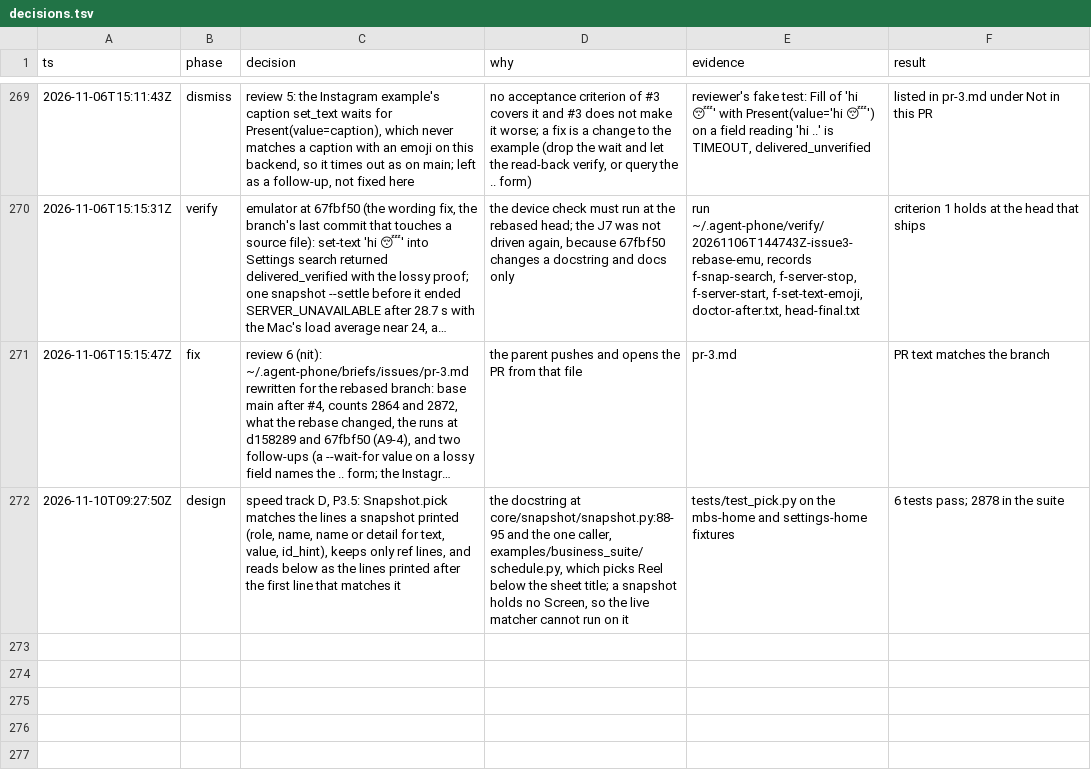
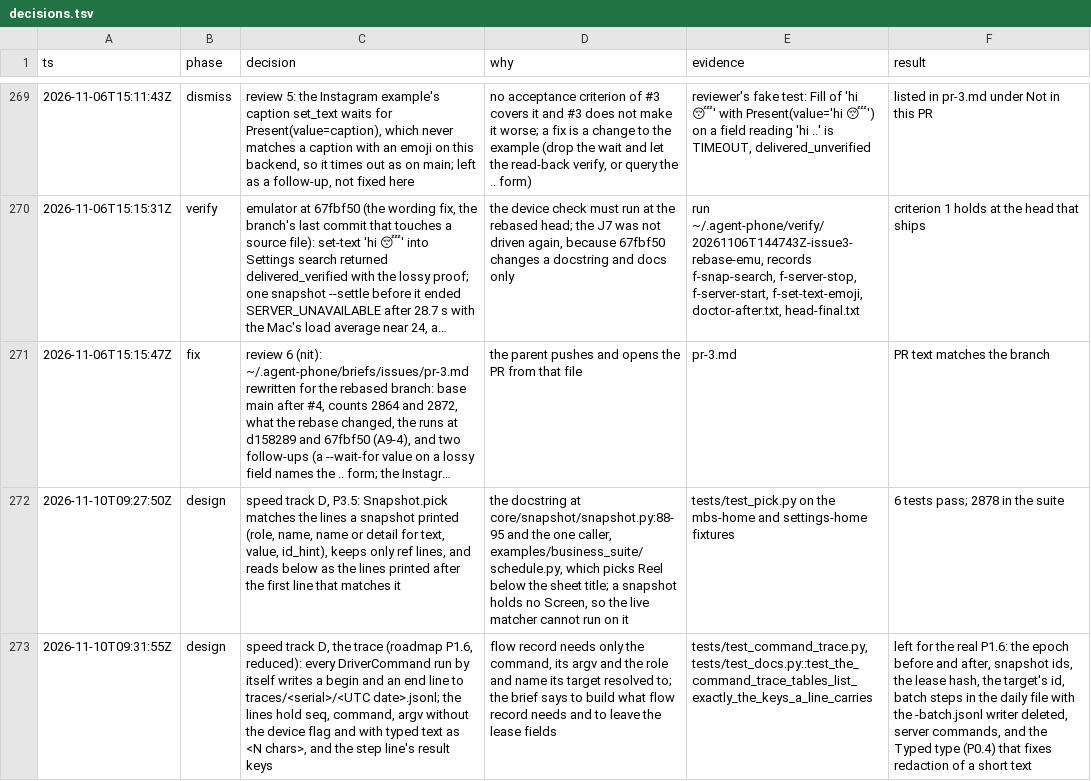
Before and after one commit to lurenss/agent-phone, a TSV file: decisions.tsv, drawn as a sheet; only a part is shown, gaps mark what is left out; long unchanged cells end in …; the diff names each change by its address in the sheet, - before the commit and + after, or states it on an @@ line.

```diff
--- a/decisions.tsv
+++ b/decisions.tsv
+row 273: 2026-11-10T09:31:55Z | design | speed track D, the trace (roadmap P1.6, reduced): every DriverCommand run by itself writes a begin and an end line to traces/<serial>/<UTC date>.jsonl; the lines hold seq, command, argv without the device flag and with typed text as <N chars>, and the step line's result keys | flow record needs only the command, its argv and the role and name its target resolved to; the brief says to build what flow record needs and to leave the lease fields | tests/test_command_trace.py, tests/test_docs.py::test_the_command_trace_tables_list_exactly_the_keys_a_line_carries | left for the real P1.6: the epoch before and after, snapshot ids, the lease hash, the target's id, batch steps in the daily file with the -batch.jsonl writer deleted, server commands, and the Typed type (P0.4) that fixes redaction of a short text
```
Also changed, not shown: 9 other files.
